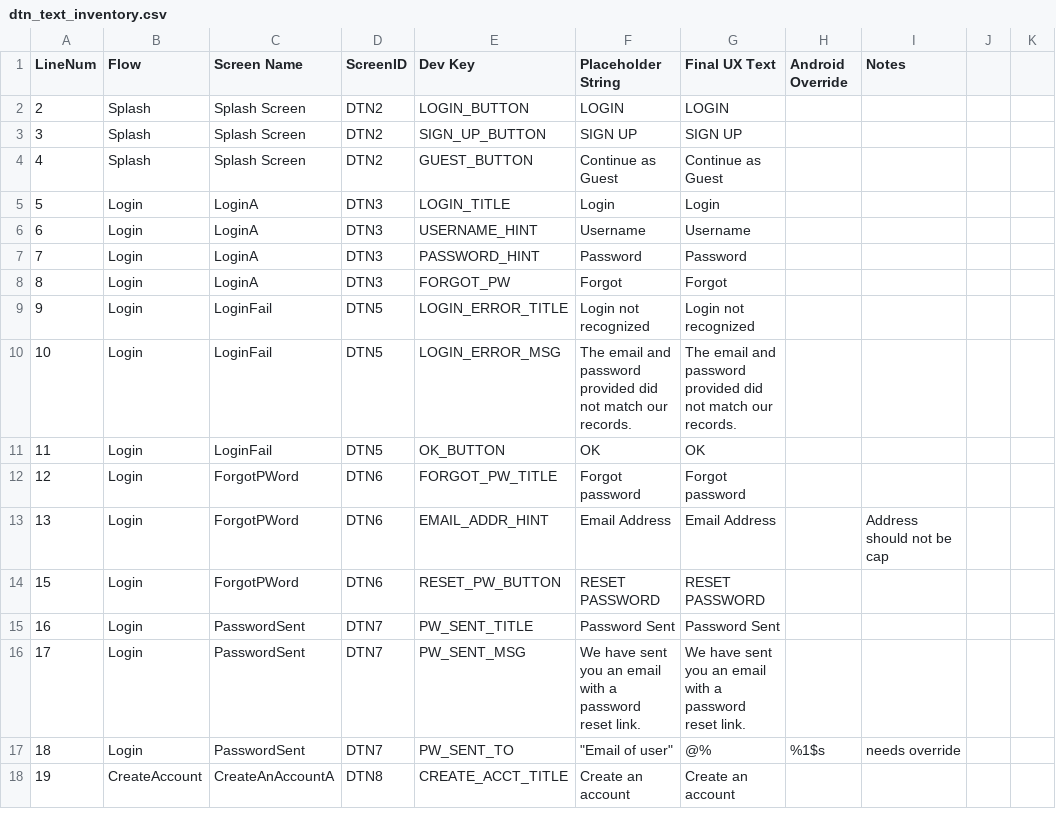
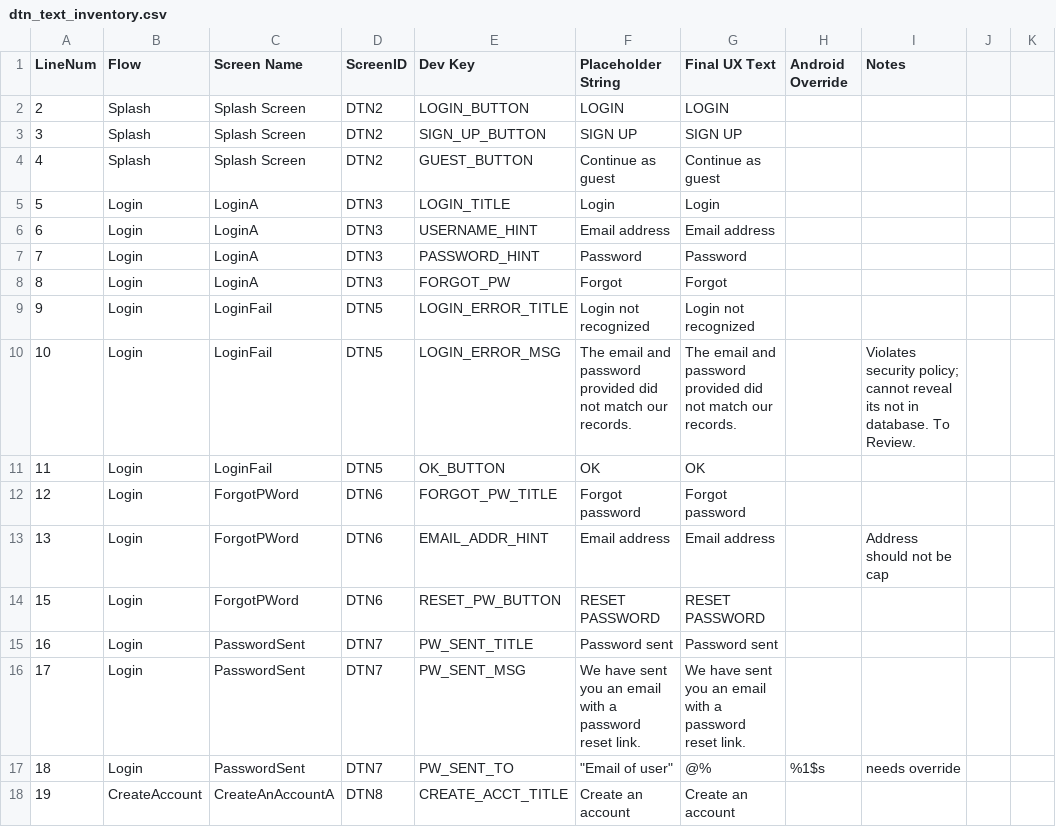
Before and after one commit to rckhndrcksn/android-dtn-app, a CSV file: DinnerTonight/src/main/res/dtn_text_inventory.csv, drawn as a sheet; only a part is shown; the diff covers the shown part only.

```diff
--- a/DinnerTonight/src/main/res/dtn_text_inventory.csv
+++ b/DinnerTonight/src/main/res/dtn_text_inventory.csv
@@ -3,5 +3,5 @@ LineNum,Flow,Screen Name,ScreenID,Dev Key,Placeholder String,Final UX Text,Andro
 3,Splash,Splash Screen,DTN2,SIGN_UP_BUTTON,SIGN UP,SIGN UP,,
-4,Splash,Splash Screen,DTN2,GUEST_BUTTON,Continue as Guest,Continue as Guest,,
+4,Splash,Splash Screen,DTN2,GUEST_BUTTON,Continue as guest,Continue as guest,,
 5,Login,LoginA,DTN3,LOGIN_TITLE,Login,Login,,
-6,Login,LoginA,DTN3,USERNAME_HINT,Username,Username,,
+6,Login,LoginA,DTN3,USERNAME_HINT,Email address,Email address,,
 7,Login,LoginA,DTN3,PASSWORD_HINT,Password,Password,,
@@ -9,8 +9,8 @@ LineNum,Flow,Screen Name,ScreenID,Dev Key,Placeholder String,Final UX Text,Andro
 9,Login,LoginFail,DTN5,LOGIN_ERROR_TITLE,Login not recognized,Login not recognized,,
-10,Login,LoginFail,DTN5,LOGIN_ERROR_MSG,The email and password provided did not match our records.,The email and password provided did not match our records.,,
+10,Login,LoginFail,DTN5,LOGIN_ERROR_MSG,The email and password provided did not match our records.,The email and password provided did not match our records.,,Violates security policy; cannot reveal its not in database. To Review.
 11,Login,LoginFail,DTN5,OK_BUTTON,OK,OK,,
 12,Login,ForgotPWord,DTN6,FORGOT_PW_TITLE,Forgot password,Forgot password,,
-13,Login,ForgotPWord,DTN6,EMAIL_ADDR_HINT,Email Address,Email Address,,Address should not be cap
+13,Login,ForgotPWord,DTN6,EMAIL_ADDR_HINT,Email address,Email address,,Address should not be cap
 15,Login,ForgotPWord,DTN6,RESET_PW_BUTTON,RESET PASSWORD,RESET PASSWORD,,
-16,Login,PasswordSent,DTN7,PW_SENT_TITLE,Password Sent,Password Sent,,
+16,Login,PasswordSent,DTN7,PW_SENT_TITLE,Password sent,Password sent,,
 17,Login,PasswordSent,DTN7,PW_SENT_MSG,We have sent you an email with a password reset link.,We have sent you an email with a password reset link.,,
```
Also changed, not shown: 3 added rows and 19 edited cells elsewhere in this file, 17 other files.
